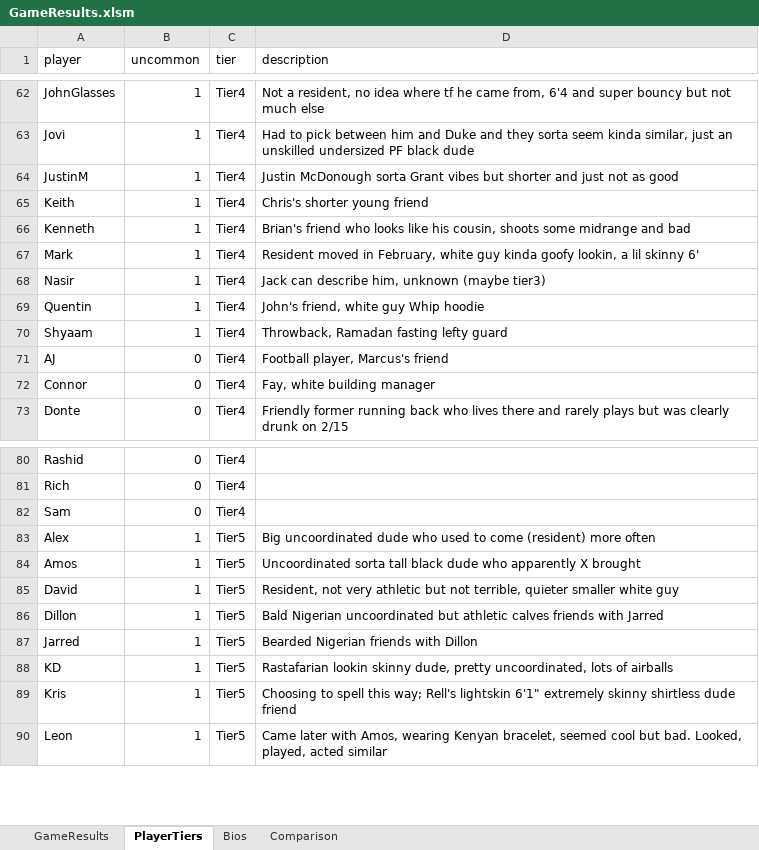
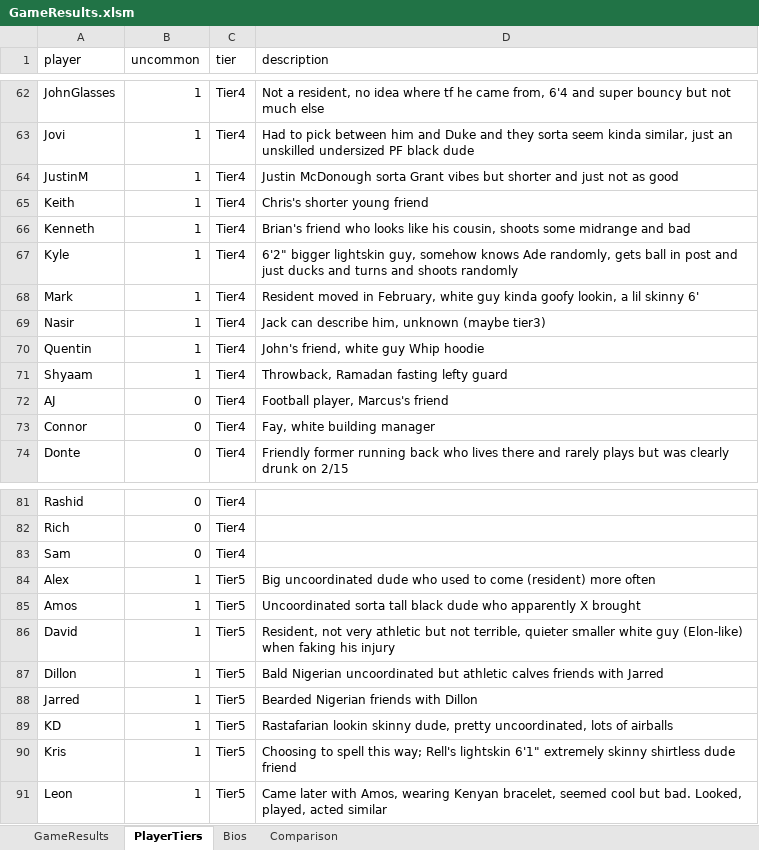
Before and after one commit to jmgjasongardner/naismith-nerds, an Excel workbook: collective_bball/GameResults.xlsm, sheet PlayerTiers, drawn as a sheet; only a part is shown, gaps mark what is left out; values as stored, in another font and other column widths than the file's, no borders; addresses are those after the commit; the diff names each change by its address in the sheet, - before the commit and + after, or states it on an @@ line.

Commit message:
include tier for Kyle

```diff
--- a/collective_bball/GameResults.xlsm (sheet PlayerTiers)
+++ b/collective_bball/GameResults.xlsm (sheet PlayerTiers)
+row 67: Kyle | 1 | Tier4 | 6'2" bigger lightskin guy, somehow knows Ade randomly, gets ball in post and just ducks and turns and shoots randomly
-D86 (description): …white guy
+D86 (description): …white guy (Elon-like) when faking his injury
```
